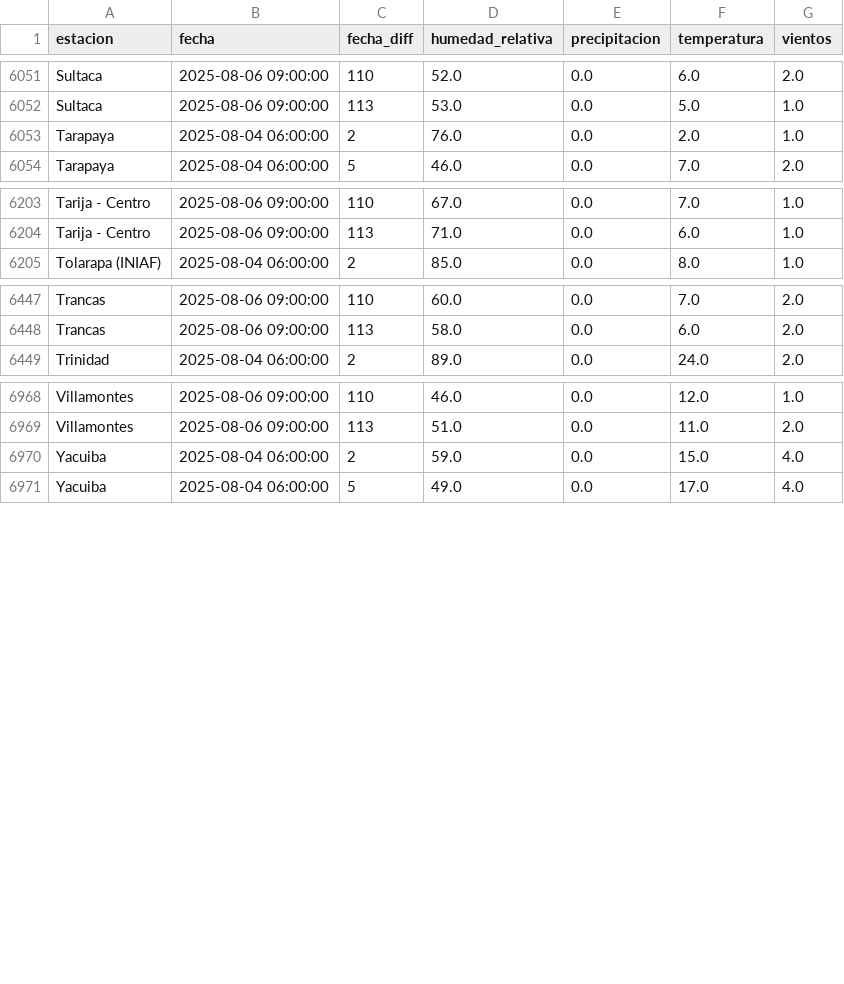
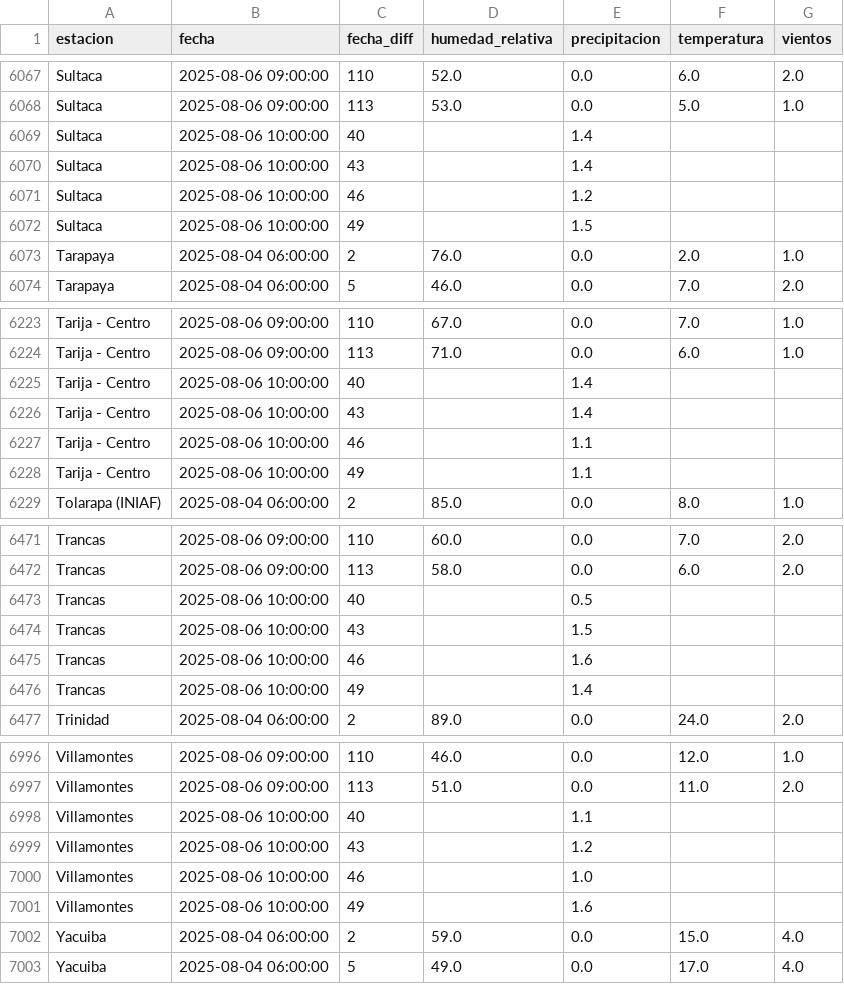
Before and after one commit to sociedatos/bo-meteorologia, a CSV file: data_forecast/2025/202531.csv, drawn as a sheet; only a part is shown, gaps mark what is left out; the diff covers the shown part only.

```diff
--- a/data_forecast/2025/202531.csv
+++ b/data_forecast/2025/202531.csv
@@ -6052,2 +6068,6 @@ Sultaca,2025-08-06 09:00:00,110,52.0,0.0,6.0,2.0
 Sultaca,2025-08-06 09:00:00,113,53.0,0.0,5.0,1.0
+Sultaca,2025-08-06 10:00:00,40,,1.4,,
+Sultaca,2025-08-06 10:00:00,43,,1.4,,
+Sultaca,2025-08-06 10:00:00,46,,1.2,,
+Sultaca,2025-08-06 10:00:00,49,,1.5,,
 Tarapaya,2025-08-04 06:00:00,2,76.0,0.0,2.0,1.0
@@ -6204,2 +6224,6 @@ Tarija - Centro,2025-08-06 09:00:00,110,67.0,0.0,7.0,1.0
 Tarija - Centro,2025-08-06 09:00:00,113,71.0,0.0,6.0,1.0
+Tarija - Centro,2025-08-06 10:00:00,40,,1.4,,
+Tarija - Centro,2025-08-06 10:00:00,43,,1.4,,
+Tarija - Centro,2025-08-06 10:00:00,46,,1.1,,
+Tarija - Centro,2025-08-06 10:00:00,49,,1.1,,
 Tolarapa (INIAF),2025-08-04 06:00:00,2,85.0,0.0,8.0,1.0
@@ -6448,2 +6472,6 @@ Trancas,2025-08-06 09:00:00,110,60.0,0.0,7.0,2.0
 Trancas,2025-08-06 09:00:00,113,58.0,0.0,6.0,2.0
+Trancas,2025-08-06 10:00:00,40,,0.5,,
+Trancas,2025-08-06 10:00:00,43,,1.5,,
+Trancas,2025-08-06 10:00:00,46,,1.6,,
+Trancas,2025-08-06 10:00:00,49,,1.4,,
 Trinidad,2025-08-04 06:00:00,2,89.0,0.0,24.0,2.0
@@ -6969,2 +6997,6 @@ Villamontes,2025-08-06 09:00:00,110,46.0,0.0,12.0,1.0
 Villamontes,2025-08-06 09:00:00,113,51.0,0.0,11.0,2.0
+Villamontes,2025-08-06 10:00:00,40,,1.1,,
+Villamontes,2025-08-06 10:00:00,43,,1.2,,
+Villamontes,2025-08-06 10:00:00,46,,1.0,,
+Villamontes,2025-08-06 10:00:00,49,,1.6,,
 Yacuiba,2025-08-04 06:00:00,2,59.0,0.0,15.0,4.0
```
Also changed, not shown: 24 added rows elsewhere in this file.
